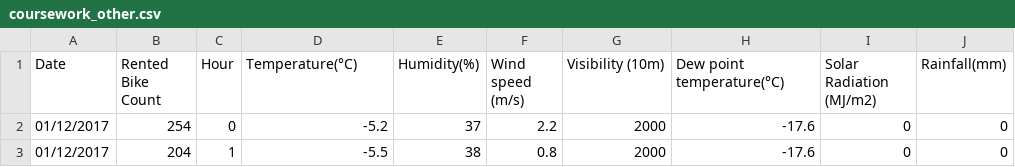
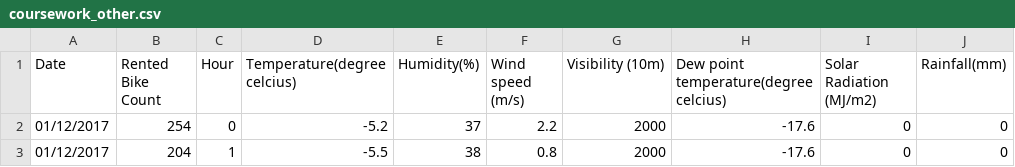
Before and after one commit to Ohisemega/Intro-to-AI, a CSV file: coursework_other.csv, drawn as a sheet; only a part is shown; the diff names each change by its address in the sheet, - before the commit and + after, or states it on an @@ line.

Commit message:
remove unicode character

```diff
--- a/coursework_other.csv
+++ b/coursework_other.csv
-D1: Temperature(°C)
+D1: Temperature(degree celcius)
-H1: Dew point temperature(°C)
+H1: Dew point temperature(degree celcius)
```
